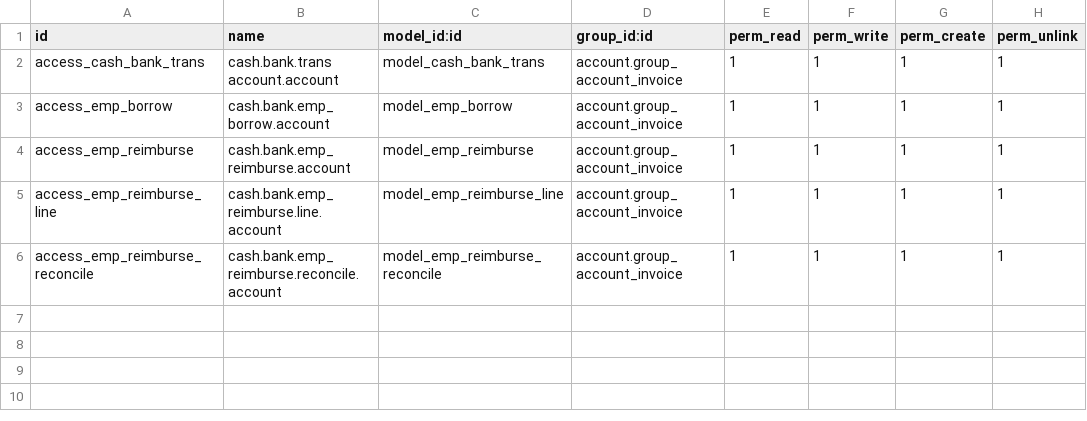
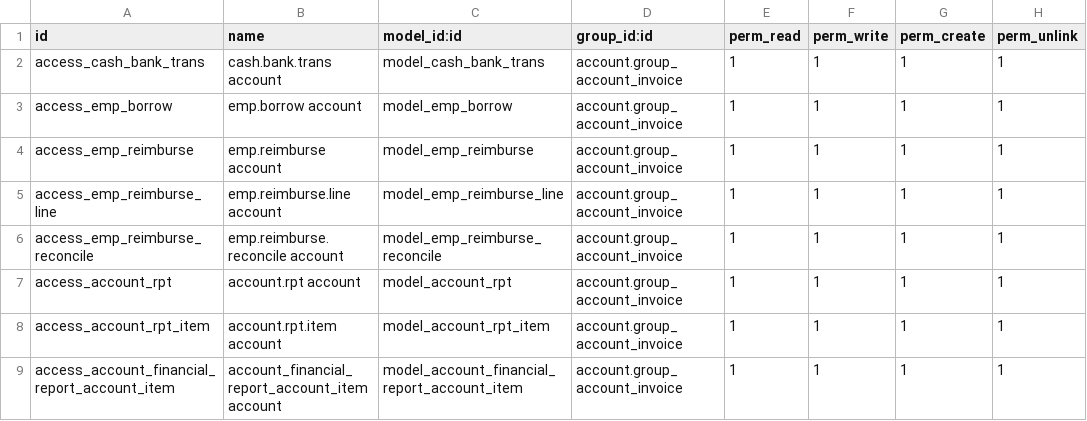
Before and after one commit to hoangtk/metrotowtruck, a CSV file: metro_accounts/security/ir.model.access.csv, drawn as a sheet.

Commit message:
Add the 'Balance Sheet' and 'Profit and Loss' finance report

```diff
--- a/metro_accounts/security/ir.model.access.csv
+++ b/metro_accounts/security/ir.model.access.csv
@@ -1,6 +1,9 @@
 id,name,model_id:id,group_id:id,perm_read,perm_write,perm_create,perm_unlink
-access_cash_bank_trans,cash.bank.trans account.account,model_cash_bank_trans,account.group_account_invoice,1,1,1,1
-access_emp_borrow,cash.bank.emp_borrow.account,model_emp_borrow,account.group_account_invoice,1,1,1,1
-access_emp_reimburse,cash.bank.emp_reimburse.account,model_emp_reimburse,account.group_account_invoice,1,1,1,1
-access_emp_reimburse_line,cash.bank.emp_reimburse.line.account,model_emp_reimburse_line,account.group_account_invoice,1,1,1,1
-access_emp_reimburse_reconcile,cash.bank.emp_reimburse.reconcile.account,model_emp_reimburse_reconcile,account.group_account_invoice,1,1,1,1
+access_cash_bank_trans,cash.bank.trans account,model_cash_bank_trans,account.group_account_invoice,1,1,1,1
+access_emp_borrow,emp.borrow account,model_emp_borrow,account.group_account_invoice,1,1,1,1
+access_emp_reimburse,emp.reimburse account,model_emp_reimburse,account.group_account_invoice,1,1,1,1
+access_emp_reimburse_line,emp.reimburse.line account,model_emp_reimburse_line,account.group_account_invoice,1,1,1,1
+access_emp_reimburse_reconcile,emp.reimburse.reconcile account,model_emp_reimburse_reconcile,account.group_account_invoice,1,1,1,1
+access_account_rpt,account.rpt account,model_account_rpt,account.group_account_invoice,1,1,1,1
+access_account_rpt_item,account.rpt.item account,model_account_rpt_item,account.group_account_invoice,1,1,1,1
+access_account_financial_report_account_item,account_financial_report_account_item account,model_account_financial_report_account_item,account.group_account_invoice,1,1,1,1
```
Also changed, not shown: 18 other files.
